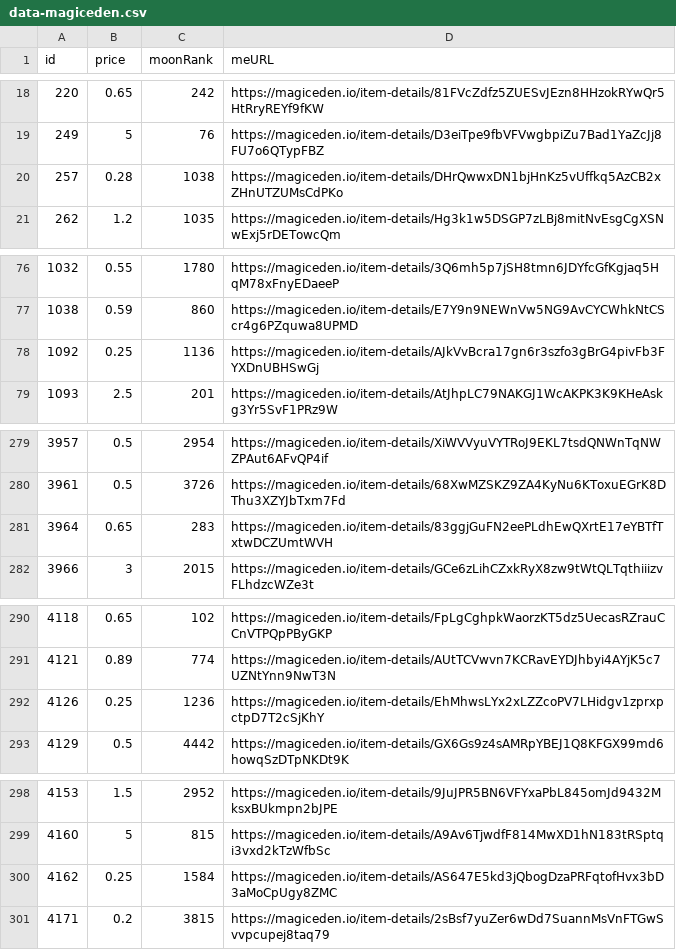
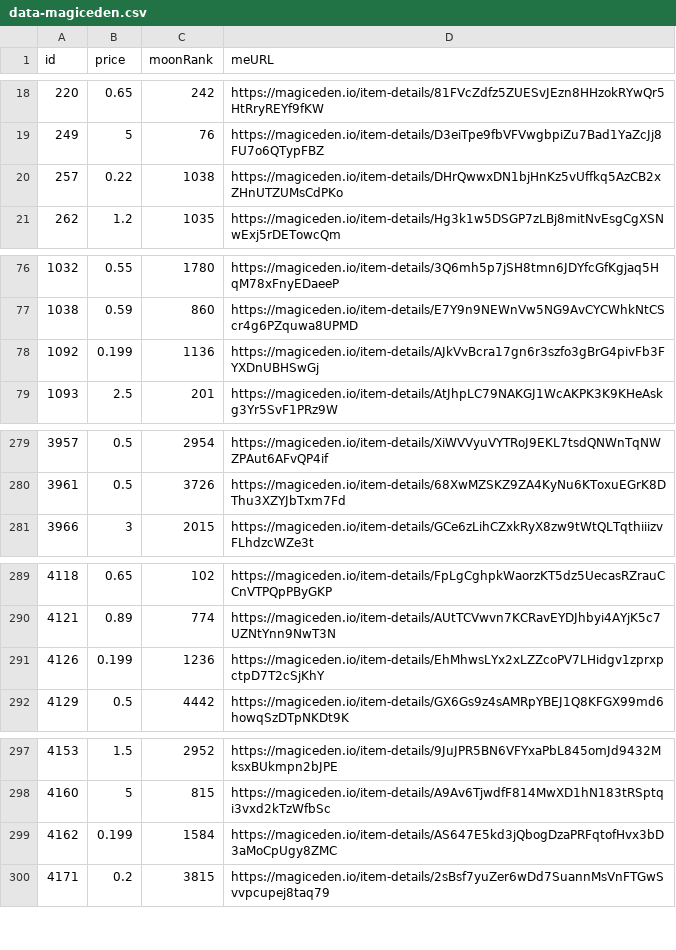
Before and after one commit to pgaspar/saibagang-monitor, a CSV file: data-magiceden.csv, drawn as a sheet; only a part is shown, gaps mark what is left out.

Commit message:
Flat: latest data (2021-12-24T23:15:54.061Z) {   "date": "2021-12-24T23:15:54.061Z",   "files": [     {       "name": "data-magiceden.csv",       "deltaBytes": -90,       "source": "https://api-mainnet.magiceden.io/rpc/getListedNFTsByQuery?q=%7B%22%24match%22%3A%7B%22collectionSymbol%22%3A%22saiba_gang%22%7D%2C%22%24sort%22%3A%7B%22takerAmount%22%3A1%2C%22createdAt%22%3A-1%7D%7D"     }   ] }

```diff
--- a/data-magiceden.csv
+++ b/data-magiceden.csv
@@ -19,3 +19,3 @@ id,price,moonRank,meURL
 249,5,76,https://magiceden.io/item-details/D3eiTpe9fbVFVwgbpiZu7Bad1YaZcJj8FU7o6QTypFBZ
-257,0.28,1038,https://magiceden.io/item-details/DHrQwwxDN1bjHnKz5vUffkq5AzCB2xZHnUTZUMsCdPKo
+257,0.22,1038,https://magiceden.io/item-details/DHrQwwxDN1bjHnKz5vUffkq5AzCB2xZHnUTZUMsCdPKo
 262,1.2,1035,https://magiceden.io/item-details/Hg3k1w5DSGP7zLBj8mitNvEsgCgXSNwExj5rDETowcQm
@@ -77,3 +77,3 @@ id,price,moonRank,meURL
 1038,0.59,860,https://magiceden.io/item-details/E7Y9n9NEWnVw5NG9AvCYCWhkNtCScr4g6PZquwa8UPMD
-1092,0.25,1136,https://magiceden.io/item-details/AJkVvBcra17gn6r3szfo3gBrG4pivFb3FYXDnUBHSwGj
+1092,0.199,1136,https://magiceden.io/item-details/AJkVvBcra17gn6r3szfo3gBrG4pivFb3FYXDnUBHSwGj
 1093,2.5,201,https://magiceden.io/item-details/AtJhpLC79NAKGJ1WcAKPK3K9KHeAskg3Yr5SvF1PRz9W
@@ -280,3 +280,2 @@ id,price,moonRank,meURL
 3961,0.5,3726,https://magiceden.io/item-details/68XwMZSKZ9ZA4KyNu6KToxuEGrK8DThu3XZYJbTxm7Fd
-3964,0.65,283,https://magiceden.io/item-details/83ggjGuFN2eePLdhEwQXrtE17eYBTfTxtwDCZUmtWVH
 3966,3,2015,https://magiceden.io/item-details/GCe6zLihCZxkRyX8zw9tWtQLTqthiiizvFLhdzcWZe3t
@@ -291,3 +290,3 @@ id,price,moonRank,meURL
 4121,0.89,774,https://magiceden.io/item-details/AUtTCVwvn7KCRavEYDJhbyi4AYjK5c7UZNtYnn9NwT3N
-4126,0.25,1236,https://magiceden.io/item-details/EhMhwsLYx2xLZZcoPV7LHidgv1zprxpctpD7T2cSjKhY
+4126,0.199,1236,https://magiceden.io/item-details/EhMhwsLYx2xLZZcoPV7LHidgv1zprxpctpD7T2cSjKhY
 4129,0.5,4442,https://magiceden.io/item-details/GX6Gs9z4sAMRpYBEJ1Q8KFGX99md6howqSzDTpNKDt9K
@@ -299,3 +298,3 @@ id,price,moonRank,meURL
 4160,5,815,https://magiceden.io/item-details/A9Av6TjwdfF814MwXD1hN183tRSptqi3vxd2kTzWfbSc
-4162,0.25,1584,https://magiceden.io/item-details/AS647E5kd3jQbogDzaPRFqtofHvx3bD3aMoCpUgy8ZMC
+4162,0.199,1584,https://magiceden.io/item-details/AS647E5kd3jQbogDzaPRFqtofHvx3bD3aMoCpUgy8ZMC
 4171,0.2,3815,https://magiceden.io/item-details/2sBsf7yuZer6wDd7SuannMsVnFTGwSvvpcupej8taq79
```
